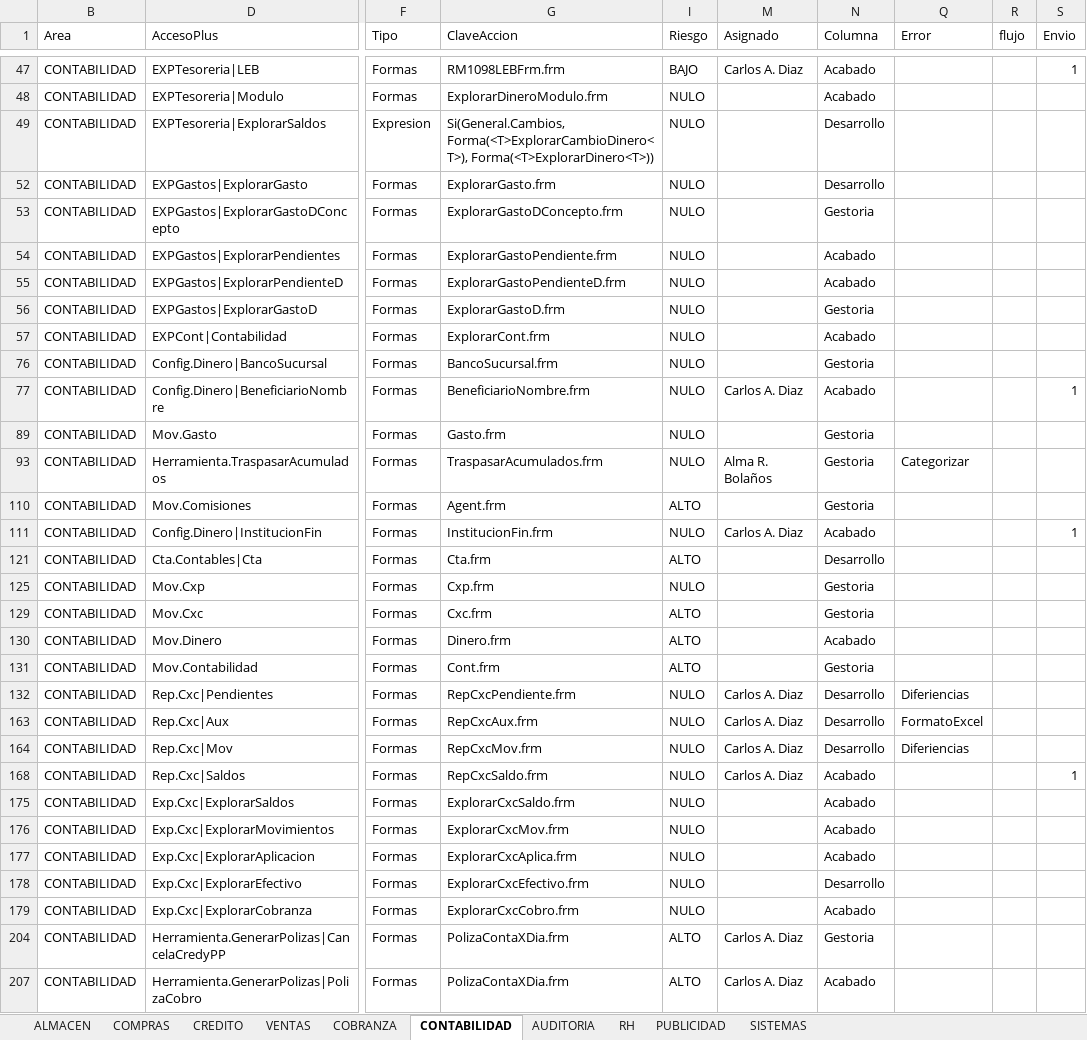
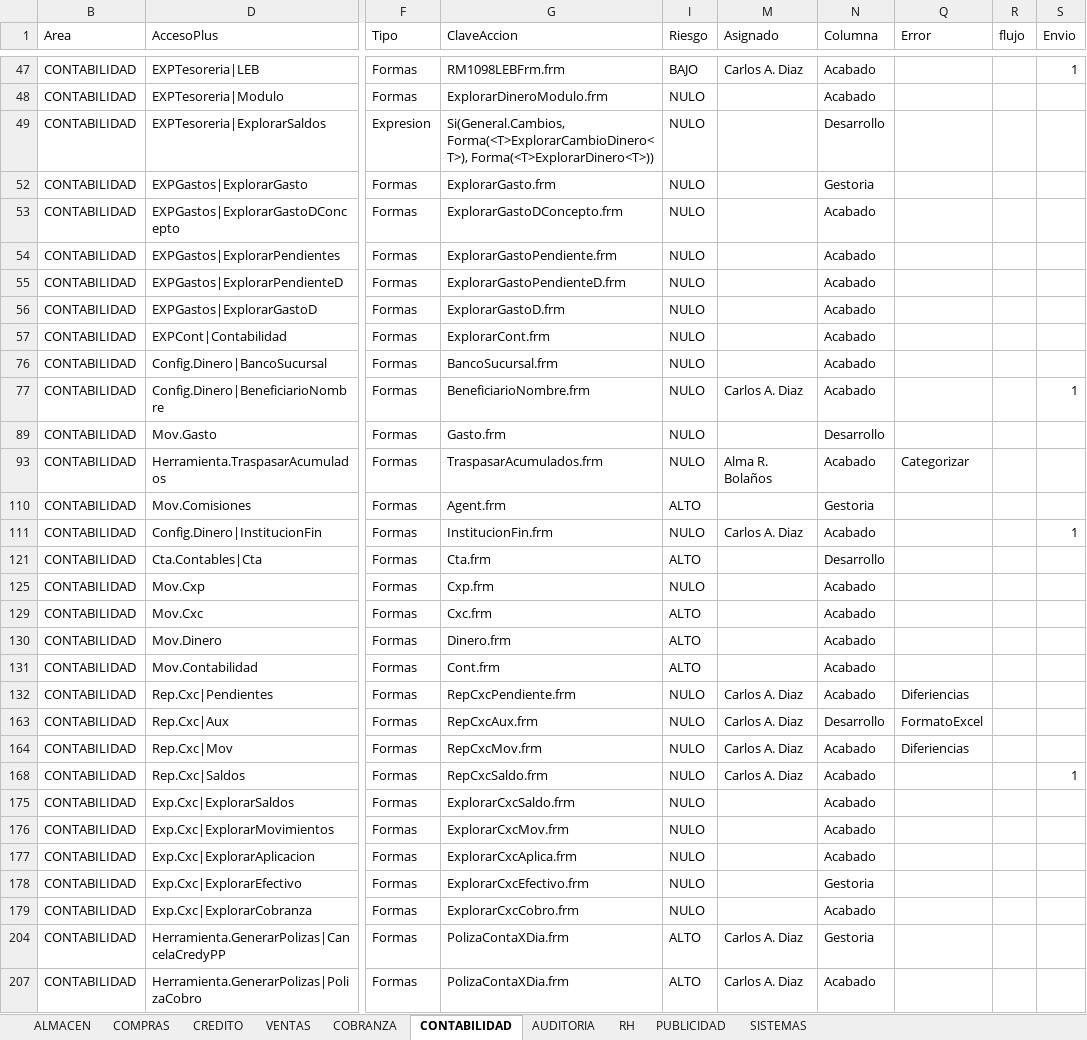
Before and after one commit to Btwn/plan, an Excel workbook: Grupos de Acceso.xlsx, sheet CONTABILIDAD, drawn as a sheet; only a part is shown, gaps mark what is left out; values as stored, in another font and other column widths than the file's, no borders; the diff covers the shown part only; the diff names each change by its address in the sheet, - before the commit and + after, or states it on an @@ line.

```diff
--- a/Grupos de Acceso.xlsx (sheet CONTABILIDAD)
+++ b/Grupos de Acceso.xlsx (sheet CONTABILIDAD)
-N52 (Columna): Desarrollo
+N52 (Columna): Gestoria
-N53 (Columna): Gestoria
+N53 (Columna): Acabado
-N56 (Columna): Gestoria
+N56 (Columna): Acabado
-N76 (Columna): Gestoria
+N76 (Columna): Acabado
-N89 (Columna): Gestoria
+N89 (Columna): Desarrollo
-N93 (Columna): Gestoria
+N93 (Columna): Acabado
-N125 (Columna): Gestoria
+N125 (Columna): Acabado
-N129 (Columna): Gestoria
+N129 (Columna): Acabado
-N131 (Columna): Gestoria
+N131 (Columna): Acabado
-N132 (Columna): Desarrollo
+N132 (Columna): Acabado
-N164 (Columna): Desarrollo
+N164 (Columna): Acabado
-N178 (Columna): Desarrollo
+N178 (Columna): Gestoria
```
Also changed, not shown: 8 edited cells elsewhere in this sheet, sheet SISTEMAS, sheet COMPRAS, sheet ALMACEN, sheet CREDITO, sheet RH, sheet COBRANZA, 3 more sheets, Analisis.xlsx, 5 other files.
